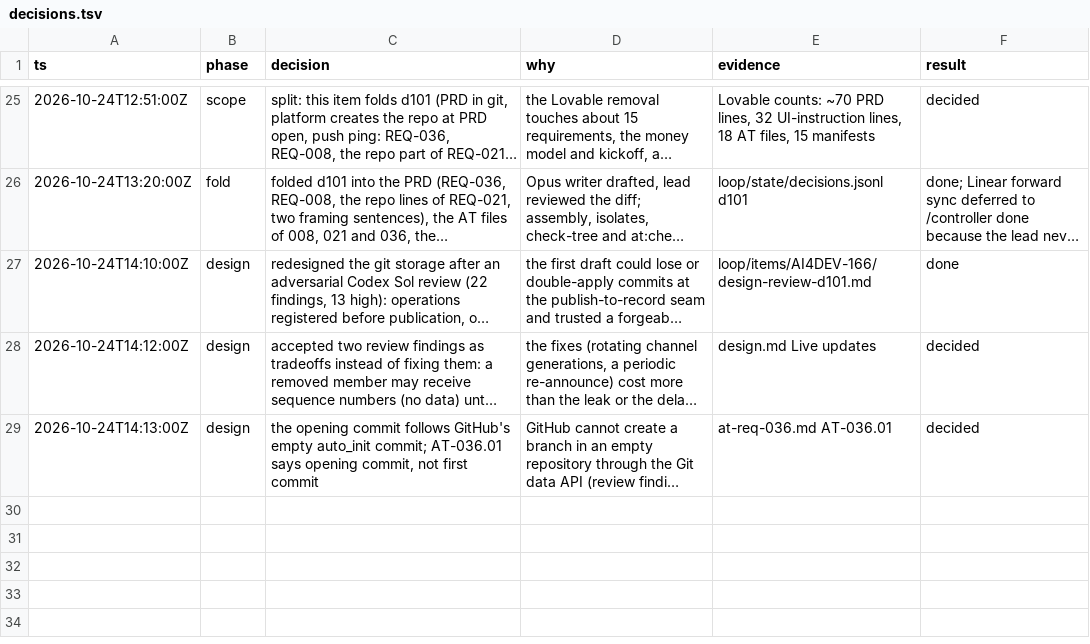
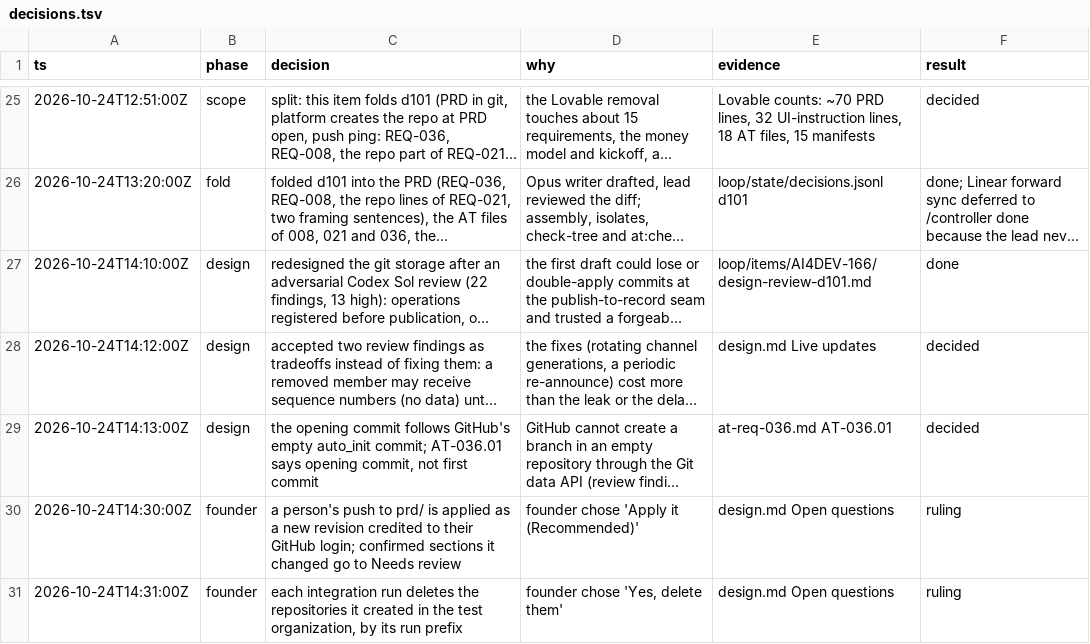
Before and after one commit to nirdrang/ai4good, a TSV file: loop/items/AI4DEV-166/decisions.tsv, drawn as a sheet; only a part is shown, gaps mark what is left out; long unchanged cells end in …; the diff names each change by its address in the sheet, - before the commit and + after, or states it on an @@ line.

```diff
--- a/loop/items/AI4DEV-166/decisions.tsv
+++ b/loop/items/AI4DEV-166/decisions.tsv
+row 30: 2026-10-24T14:30:00Z | founder | a person's push to prd/ is applied as a new revision credited to their GitHub login; confirmed sections it changed go to Needs review | founder chose 'Apply it (Recommended)' | design.md Open questions | ruling
+row 31: 2026-10-24T14:31:00Z | founder | each integration run deletes the repositories it created in the test organization, by its run prefix | founder chose 'Yes, delete them' | design.md Open questions | ruling
```
Also changed, not shown: 1 other file.
